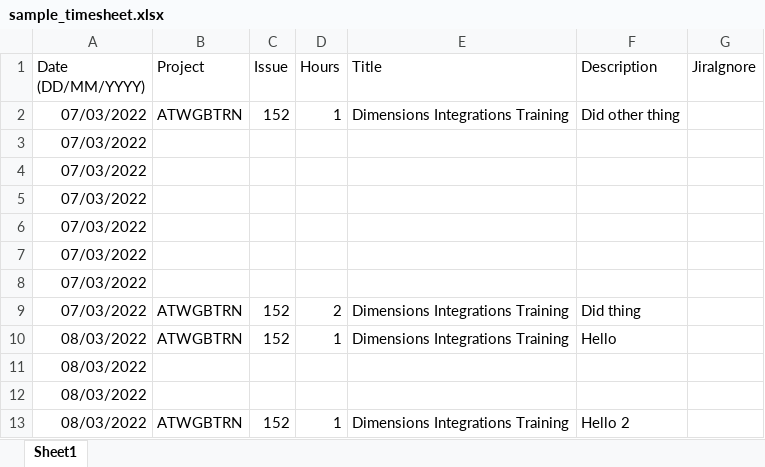
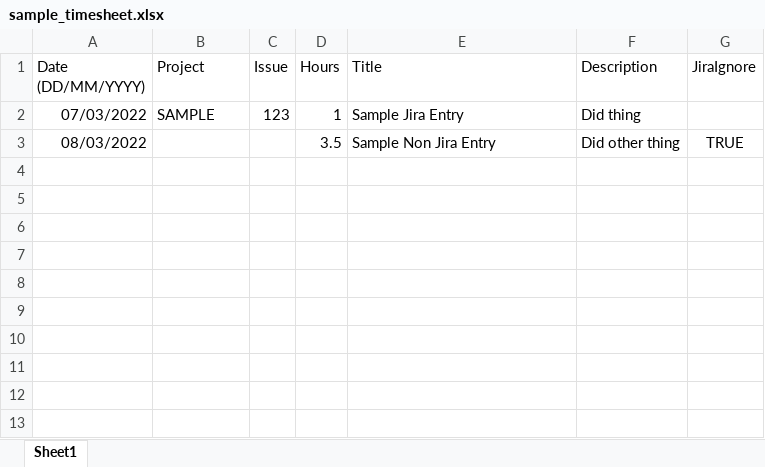
Before and after one commit to jpsoron/jira-logger, an Excel workbook: files/sample_timesheet.xlsx, sheet Sheet1, drawn as a sheet; values as stored, in another font and other column widths than the file's, no borders; removed rows and columns are numbered as before the commit, all else as after; the diff names each change by its address in the sheet, - before the commit and + after, or states it on an @@ line.

Commit message:
Included non jira entry in sample timesheet

```diff
--- a/files/sample_timesheet.xlsx (sheet Sheet1)
+++ b/files/sample_timesheet.xlsx (sheet Sheet1)
-B2 (Project): ATWGBTRN
+B2 (Project): SAMPLE
-C2 (Issue): 152
+C2 (Issue): 123
-E2 (Title): Dimensions Integrations Training
+E2 (Title): Sample Jira Entry
-F2 (Description): Did other thing
+F2 (Description): Did thing
-row 3: 07/03/2022
-row 4: 07/03/2022
-row 5: 07/03/2022
-row 6: 07/03/2022
-row 7: 07/03/2022
-row 8: 07/03/2022
-row 9: 07/03/2022 | ATWGBTRN | 152 | 2 | Dimensions Integrations Training | Did thing
-row 10: 08/03/2022 | ATWGBTRN | 152 | 1 | Dimensions Integrations Training | Hello
-row 11: 08/03/2022
-row 12: 08/03/2022
-row 13: 08/03/2022 | ATWGBTRN | 152 | 1 | Dimensions Integrations Training | Hello 2
+row 3: 08/03/2022 |  |  | 3.5 | Sample Non Jira Entry | Did other thing | TRUE
```
